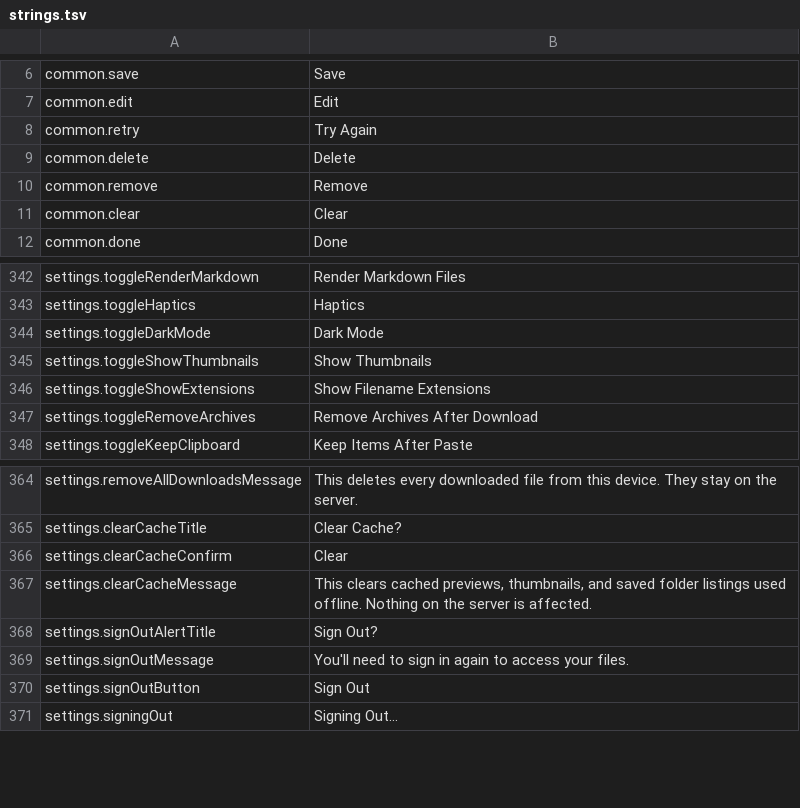
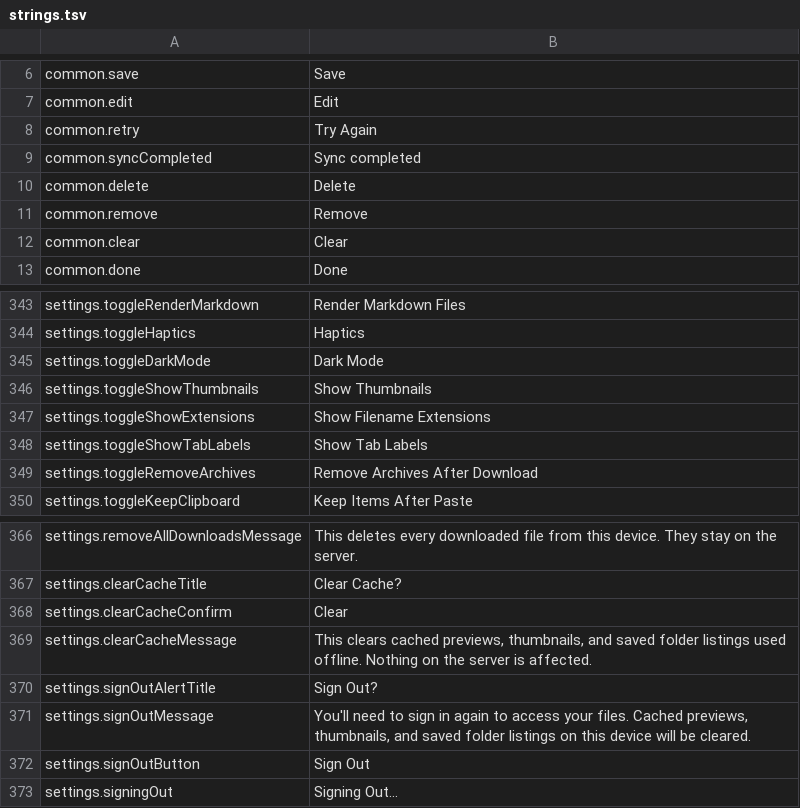
Before and after one commit to PhillipMaizza/NextExplorer-iOS, a TSV file: Packages/Localization/strings.tsv, drawn as a sheet; only a part is shown, gaps mark what is left out.

```diff
--- a/Packages/Localization/strings.tsv
+++ b/Packages/Localization/strings.tsv
@@ -8,2 +8,3 @@ common.edit	Edit
 common.retry	Try Again
+common.syncCompleted	Sync completed
 common.delete	Delete
@@ -346,2 +347,3 @@ settings.toggleShowThumbnails	Show Thumbnails
 settings.toggleShowExtensions	Show Filename Extensions
+settings.toggleShowTabLabels	Show Tab Labels
 settings.toggleRemoveArchives	Remove Archives After Download
@@ -368,3 +370,3 @@ settings.clearCacheMessage	This clears cached previews, thumbnails, and saved fo
 settings.signOutAlertTitle	Sign Out?
-settings.signOutMessage	You'll need to sign in again to access your files.
+settings.signOutMessage	You'll need to sign in again to access your files. Cached previews, thumbnails, and saved folder listings on this device will be cleared.
 settings.signOutButton	Sign Out
```
Also changed, not shown: 49 other files.
